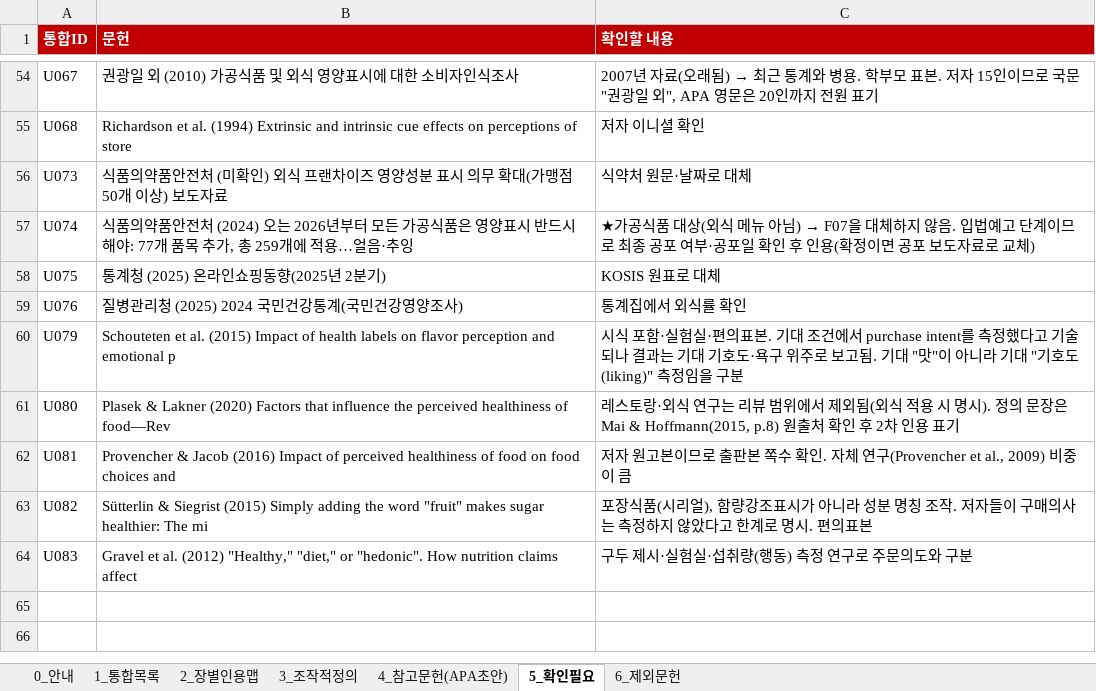
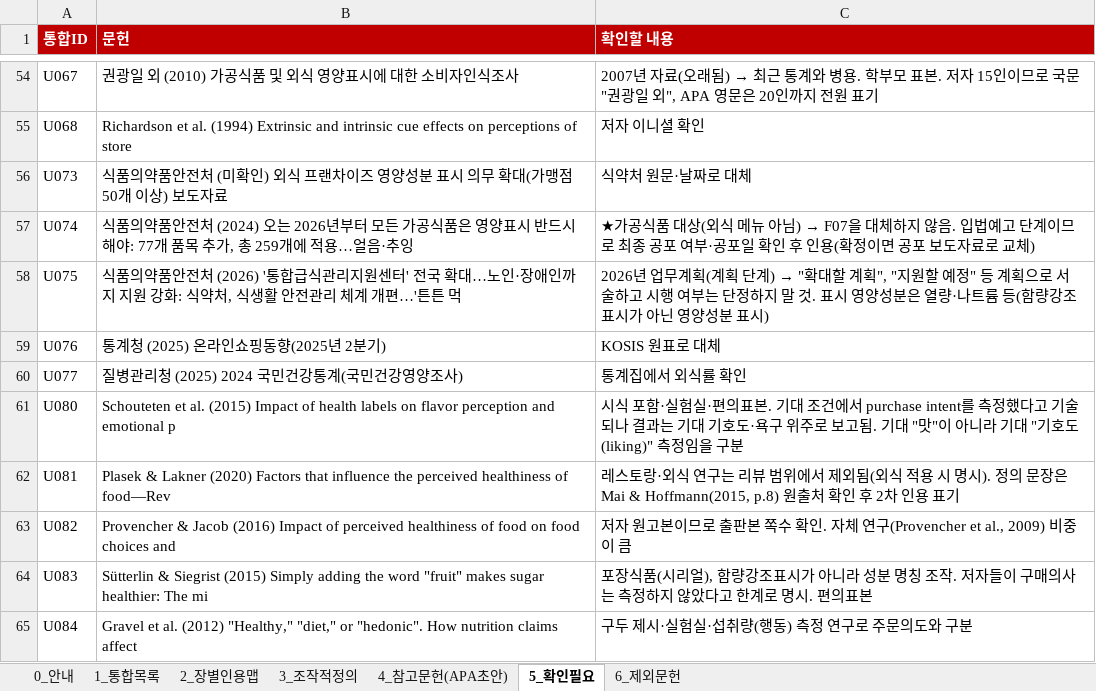
Before and after one commit to sheissuok-max/myGrowconApplication, an Excel workbook: references/통합레퍼런스_인용파트정리_20261124.xlsx, sheet 5_확인필요, drawn as a sheet; only a part is shown, gaps mark what is left out; values as stored, in another font and other column widths than the file's, no borders; removed rows and columns are numbered as before the commit, all else as after; the diff names each change by its address in the sheet, - before the commit and + after, or states it on an @@ line.

```diff
--- a/references/통합레퍼런스_인용파트정리_20261124.xlsx (sheet 5_확인필요)
+++ b/references/통합레퍼런스_인용파트정리_20261124.xlsx (sheet 5_확인필요)
-B58 (문헌): 통계청 (2025) 온라인쇼핑동향(2025년 2분기)
+B58 (문헌): 식품의약품안전처 (2026) '통합급식관리지원센터' 전국 확대…노인·장애인까지 지원 강화: 식약처, 식생활 안전관리 체계 개편…'튼튼 먹
@@ C58 (확인할 내용): KOSIS 원표로 대체 → 2026년 업무계획(계획 단계) → "확대할 계획", "지원할 예정" 등 계획으로 서술하고 시행 여부는 단정하지 말 것. 표시 영양성분은 열량·나트륨 등(함량강조표시가 아닌 영양성분 표시) @@
-B59 (문헌): 질병관리청 (2025) 2024 국민건강통계(국민건강영양조사)
+B59 (문헌): 통계청 (2025) 온라인쇼핑동향(2025년 2분기)
-C59 (확인할 내용): 통계집에서 외식률 확인
+C59 (확인할 내용): KOSIS 원표로 대체
-row 60: U079 | Schouteten et al. (2015) Impact of health labels on flavor perception and emotional p | 시식 포함·실험실·편의표본. 기대 조건에서 purchase intent를 측정했다고 기술되나 결과는 기대 기호도·욕구 위주로 보고됨. 기대 "맛"이 아니라 기대 "기호도(liking)" 측정임을 구분
+row 60: U077 | 질병관리청 (2025) 2024 국민건강통계(국민건강영양조사) | 통계집에서 외식률 확인
-B61 (문헌): Plasek & Lakner (2020) Factors that influence the perceived healthiness of food—Rev
+B61 (문헌): Schouteten et al. (2015) Impact of health labels on flavor perception and emotional p
-C61 (확인할 내용): 레스토랑·외식 연구는 리뷰 범위에서 제외됨(외식 적용 시 명시). 정의 문장은 Mai & Hoffmann(2015, p.8) 원출처 확인 후 2차 인용 표기
+C61 (확인할 내용): 시식 포함·실험실·편의표본. 기대 조건에서 purchase intent를 측정했다고 기술되나 결과는 기대 기호도·욕구 위주로 보고됨. 기대 "맛"이 아니라 기대 "기호도(liking)" 측정임을 구분
-B62 (문헌): Provencher & Jacob (2016) Impact of perceived healthiness of food on food choices and
+B62 (문헌): Plasek & Lakner (2020) Factors that influence the perceived healthiness of food—Rev
-C62 (확인할 내용): 저자 원고본이므로 출판본 쪽수 확인. 자체 연구(Provencher et al., 2009) 비중이 큼
+C62 (확인할 내용): 레스토랑·외식 연구는 리뷰 범위에서 제외됨(외식 적용 시 명시). 정의 문장은 Mai & Hoffmann(2015, p.8) 원출처 확인 후 2차 인용 표기
-B63 (문헌): Sütterlin & Siegrist (2015) Simply adding the word "fruit" makes sugar healthier: The mi
+B63 (문헌): Provencher & Jacob (2016) Impact of perceived healthiness of food on food choices and
-C63 (확인할 내용): 포장식품(시리얼), 함량강조표시가 아니라 성분 명칭 조작. 저자들이 구매의사는 측정하지 않았다고 한계로 명시. 편의표본
+C63 (확인할 내용): 저자 원고본이므로 출판본 쪽수 확인. 자체 연구(Provencher et al., 2009) 비중이 큼
-B64 (문헌): Gravel et al. (2012) "Healthy," "diet," or "hedonic". How nutrition claims affect
+B64 (문헌): Sütterlin & Siegrist (2015) Simply adding the word "fruit" makes sugar healthier: The mi
-C64 (확인할 내용): 구두 제시·실험실·섭취량(행동) 측정 연구로 주문의도와 구분
+C64 (확인할 내용): 포장식품(시리얼), 함량강조표시가 아니라 성분 명칭 조작. 저자들이 구매의사는 측정하지 않았다고 한계로 명시. 편의표본
+row 65: U084 | Gravel et al. (2012) "Healthy," "diet," or "hedonic". How nutrition claims affect | 구두 제시·실험실·섭취량(행동) 측정 연구로 주문의도와 구분
```
Also changed, not shown: sheet 2_장별인용맵, sheet 1_통합목록, sheet 4_참고문헌(APA초안), sheet 0_안내.
